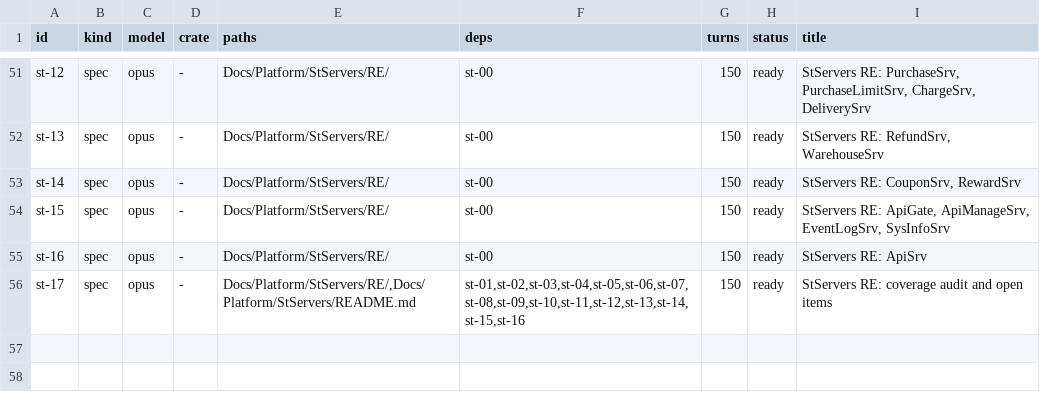
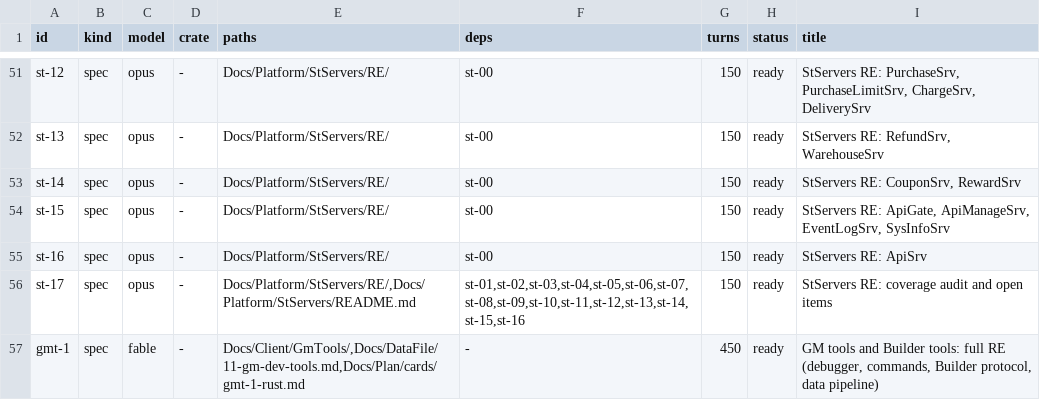
Before and after one commit to I-Juzi/slopemulator, a TSV file: tools/slices/queue.tsv, drawn as a sheet; only a part is shown, gaps mark what is left out.

```diff
--- a/tools/slices/queue.tsv
+++ b/tools/slices/queue.tsv
@@ -56 +56,2 @@ st-16	spec	opus	-	Docs/Platform/StServers/RE/	st-00	150	ready	StServers RE: ApiS
 st-17	spec	opus	-	Docs/Platform/StServers/RE/,Docs/Platform/StServers/README.md	st-01,st-02,st-03,st-04,st-05,st-06,st-07,st-08,st-09,st-10,st-11,st-12,st-13,st-14,st-15,st-16	150	ready	StServers RE: coverage audit and open items
+gmt-1	spec	fable	-	Docs/Client/GmTools/,Docs/DataFile/11-gm-dev-tools.md,Docs/Plan/cards/gmt-1-rust.md	-	450	ready	GM tools and Builder tools: full RE (debugger, commands, Builder protocol, data pipeline)
```
Also changed, not shown: 1 other file.
